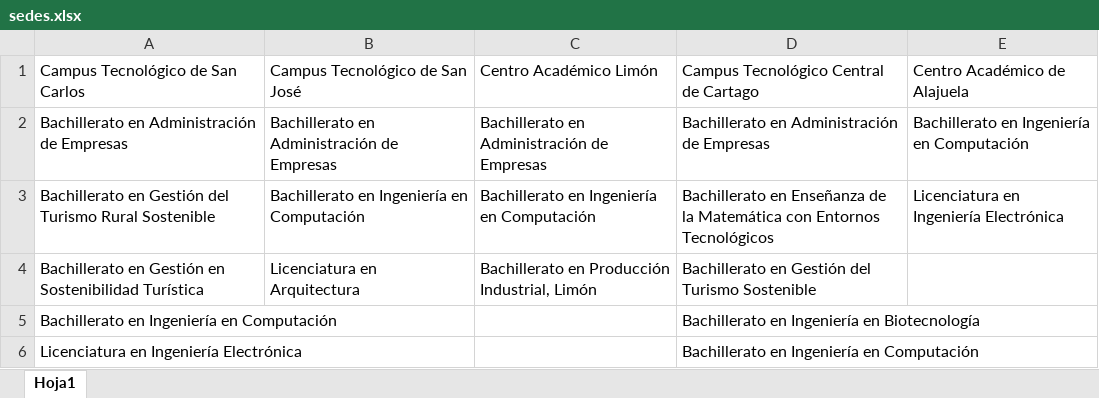
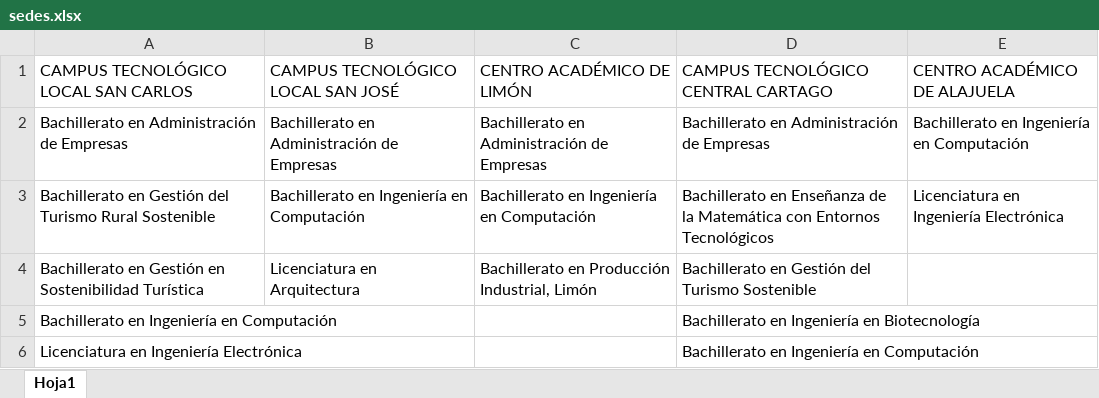
Before and after one commit to 666borz666/TareaProgramada2, an Excel workbook: Main (no listo)/sedes.xlsx, sheet Hoja1, drawn as a sheet; only a part is shown; values as stored, in another font and other column widths than the file's, no borders; removed rows and columns are numbered as before the commit, all else as after; the diff names each change by its address in the sheet, - before the commit and + after, or states it on an @@ line.

```diff
--- a/Main (no listo)/sedes.xlsx (sheet Hoja1)
+++ b/Main (no listo)/sedes.xlsx (sheet Hoja1)
-row 1: Campus Tecnológico de San Carlos | Campus Tecnológico de San José | Centro Académico Limón | Campus Tecnológico Central de Cartago | Centro Académico de Alajuela
+row 1: CAMPUS TECNOLÓGICO LOCAL SAN CARLOS | CAMPUS TECNOLÓGICO LOCAL SAN JOSÉ | CENTRO ACADÉMICO DE LIMÓN | CAMPUS TECNOLÓGICO CENTRAL CARTAGO | CENTRO ACADÉMICO DE ALAJUELA
```
Also changed, not shown: 1 other file.
